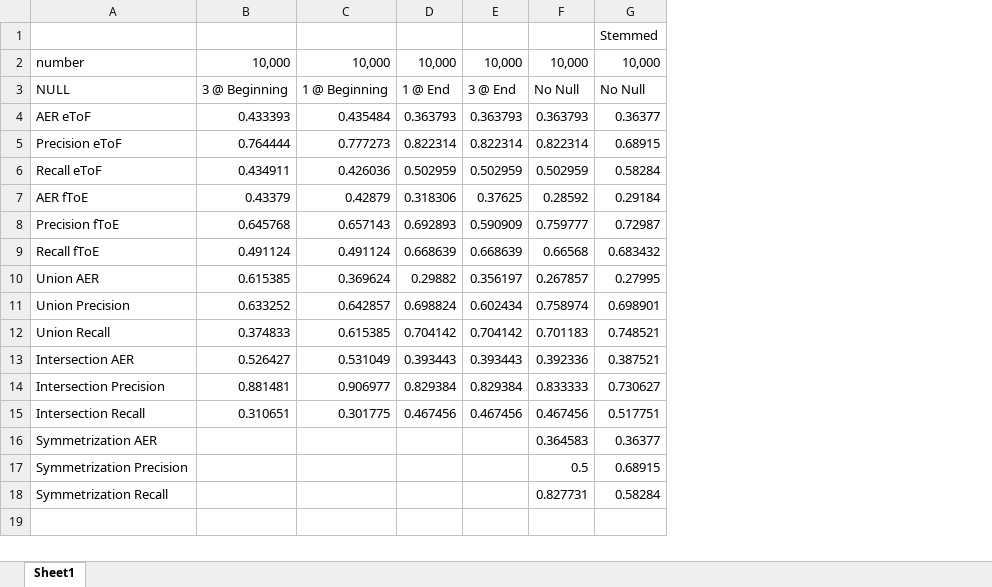
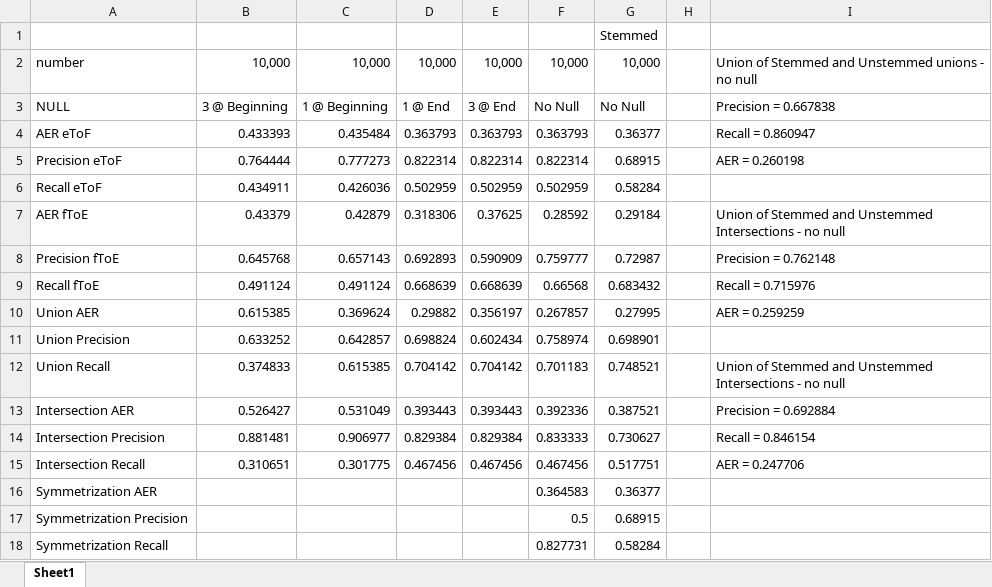
Before and after one commit to miafg/Summer15_Research, an Excel workbook: hw1/Results/EM_Model1.xlsx, sheet Sheet1, drawn as a sheet; values as stored, in another font and other column widths than the file's, no borders; the diff names each change by its address in the sheet, - before the commit and + after, or states it on an @@ line.

```diff
--- a/hw1/Results/EM_Model1.xlsx (sheet Sheet1)
+++ b/hw1/Results/EM_Model1.xlsx (sheet Sheet1)
+column H, empty
+column I, rows 2-15: Union of Stemmed and Unstemmed unions - no null | Precision = 0.667838 | Recall = 0.860947 | AER = 0.260198 |  | Union of Stemmed and Unstemmed Intersections - no null | Precision = 0.762148 | Recall = 0.715976 | AER = 0.259259 |  | Union of Stemmed and Unstemmed Intersections - no null | Precision = 0.692884 | Recall = 0.846154 | AER = 0.247706
```
Also changed, not shown: 13 other files.
